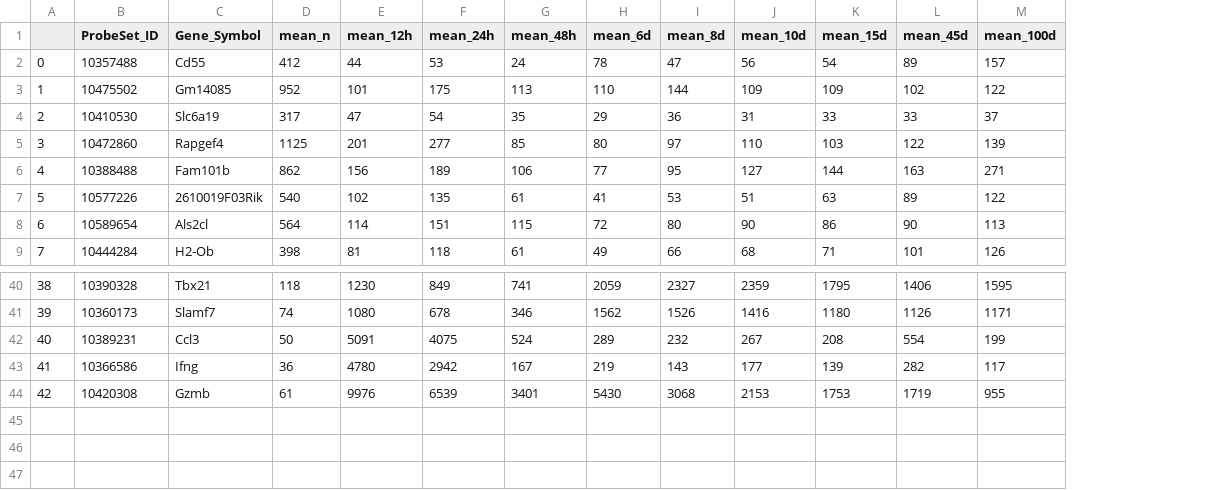
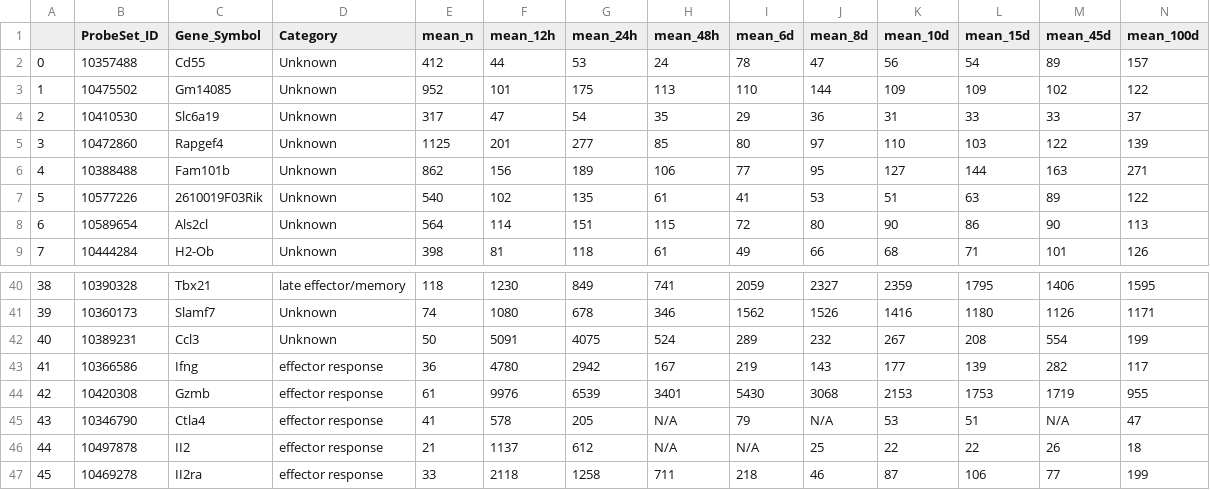
Before and after one commit to data-8/mcb-88-connector, a CSV file: data/lab2/immgen_timeseries.csv, drawn as a sheet; only a part is shown, gaps mark what is left out; the diff names each change by its address in the sheet, - before the commit and + after, or states it on an @@ line.

```diff
--- a/data/lab2/immgen_timeseries.csv
+++ b/data/lab2/immgen_timeseries.csv
+column D (Category), rows 2-9: all Unknown; rows 40-44: late effector/memory | Unknown | Unknown | effector response | effector response
+row 45: 43 | 10346790 | Ctla4 | effector response | 41 | 578 | 205 | N/A | 79 | N/A | 53 | 51 | N/A | 47
+row 46: 44 | 10497878 | II2 | effector response | 21 | 1137 | 612 | N/A | N/A | 25 | 22 | 22 | 26 | 18
+row 47: 45 | 10469278 | II2ra | effector response | 33 | 2118 | 1258 | 711 | 218 | 46 | 87 | 106 | 77 | 199
```
Also changed, not shown: 1 other file.
